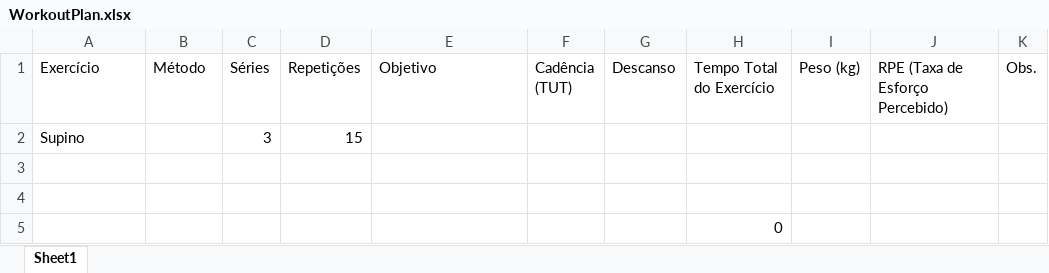
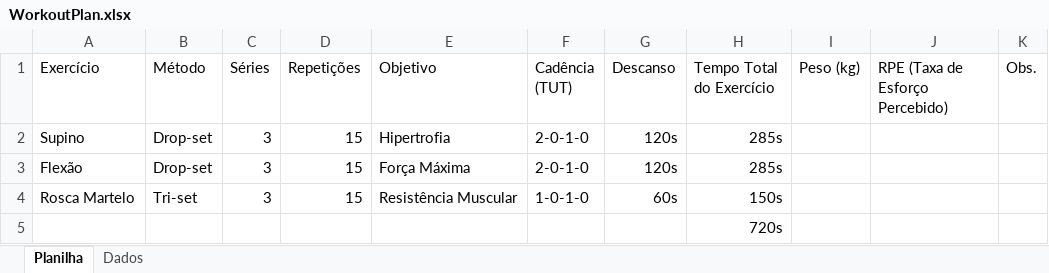
Before and after one commit to MikaelMKR/WorkoutPlan, an Excel workbook: WorkoutPlan.xlsx, sheet Planilha, drawn as a sheet; values as stored, in another font and other column widths than the file's, no borders; table styles not drawn; the diff names each change by its address in the sheet, - before the commit and + after, or states it on an @@ line.

```diff
--- a/WorkoutPlan.xlsx (sheet Planilha)
+++ b/WorkoutPlan.xlsx (sheet Planilha)
-sheet tab: Sheet1
+sheet tab: Planilha
+sheet tab: Dados
-B2 (Método): (empty)
+B2 (Método): Drop-set
-E2 (Objetivo): (empty)
+E2 (Objetivo): Hipertrofia
-F2 (Cadência (TUT)): (empty)
+F2 (Cadência (TUT)): 2-0-1-0
-G2 (Descanso): (empty)
+G2 (Descanso): 120s
-H2 (Tempo Total do Exercício): (empty)
+H2 (Tempo Total do Exercício): 285s
-row 3: (empty)
+row 3: Flexão | Drop-set | 3 | 15 | Força Máxima | 2-0-1-0 | 120s | 285s
-row 4: (empty)
+row 4: Rosca Martelo | Tri-set | 3 | 15 | Resistência Muscular | 1-0-1-0 | 60s | 150s
-H5 (Tempo Total do Exercício): 0
+H5 (Tempo Total do Exercício): 720s
```
